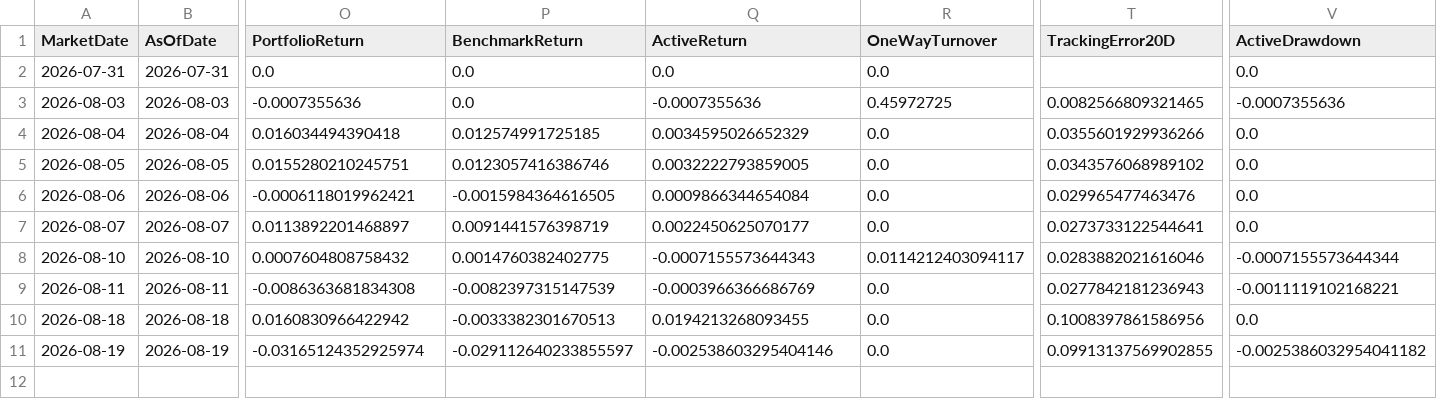
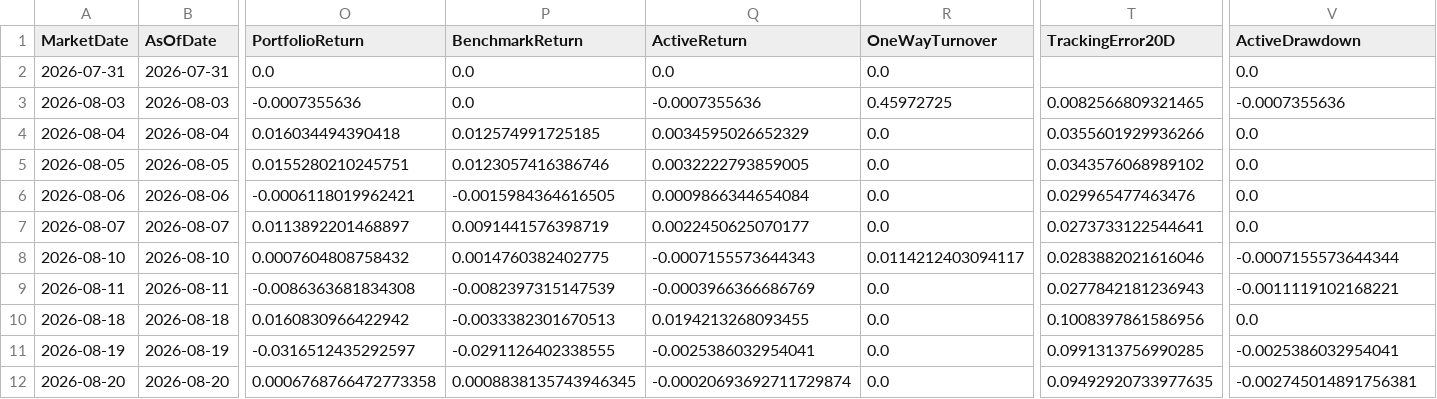
Before and after one commit to Opportunity4u/csi300-index-enhancement-lab, a CSV file: results/forward/daily_summary.csv, drawn as a sheet; only a part is shown, gaps mark what is left out; rows hold the shown columns only; the diff names each change by its address in the sheet, - before the commit and + after, or states it on an @@ line.

Commit message:
chore: update forward monitor 2026-08-20

```diff
--- a/results/forward/daily_summary.csv
+++ b/results/forward/daily_summary.csv
-O11 (PortfolioReturn): -0.03165124352925974
+O11 (PortfolioReturn): -0.0316512435292597
-P11 (BenchmarkReturn): -0.029112640233855597
+P11 (BenchmarkReturn): -0.0291126402338555
-Q11 (ActiveReturn): -0.002538603295404146
+Q11 (ActiveReturn): -0.0025386032954041
-T11 (TrackingError20D): 0.09913137569902855
+T11 (TrackingError20D): 0.0991313756990285
-V11 (ActiveDrawdown): -0.0025386032954041182
+V11 (ActiveDrawdown): -0.0025386032954041
+row 12: 2026-08-20 | 2026-08-20 | 0.0006768766472773358 | 0.0008838135743946345 | -0.00020693692711729874 | 0.0 | 0.09492920733977635 | -0.002745014891756381
```
Also changed, not shown: 2 other files.
